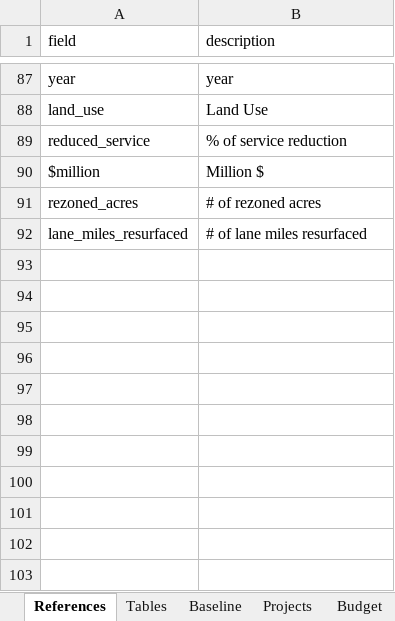
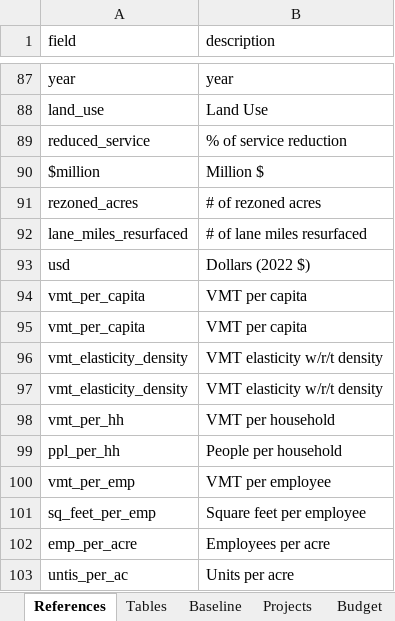
Before and after one commit to camsys/TEACART, an Excel workbook: data/2.User_Inputs.xlsx, sheet References, drawn as a sheet; only a part is shown, gaps mark what is left out; values as stored, in another font and other column widths than the file's, no borders; table styles not drawn; the diff names each change by its address in the sheet, - before the commit and + after, or states it on an @@ line.

```diff
--- a/data/2.User_Inputs.xlsx (sheet References)
+++ b/data/2.User_Inputs.xlsx (sheet References)
+row 93: usd | Dollars (2022 $)
+row 94: vmt_per_capita | VMT per capita
+row 95: vmt_per_capita | VMT per capita
+row 96: vmt_elasticity_density | VMT elasticity w/r/t density
+row 97: vmt_elasticity_density | VMT elasticity w/r/t density
+row 98: vmt_per_hh | VMT per household
+row 99: ppl_per_hh | People per household
+row 100: vmt_per_emp | VMT per employee
+row 101: sq_feet_per_emp | Square feet per employee
+row 102: emp_per_acre | Employees per acre
+row 103: untis_per_ac | Units per acre
```
Also changed, not shown: sheet Projects, sheet Costs, sheet Assumptions, hidden cells, 4 other files.
